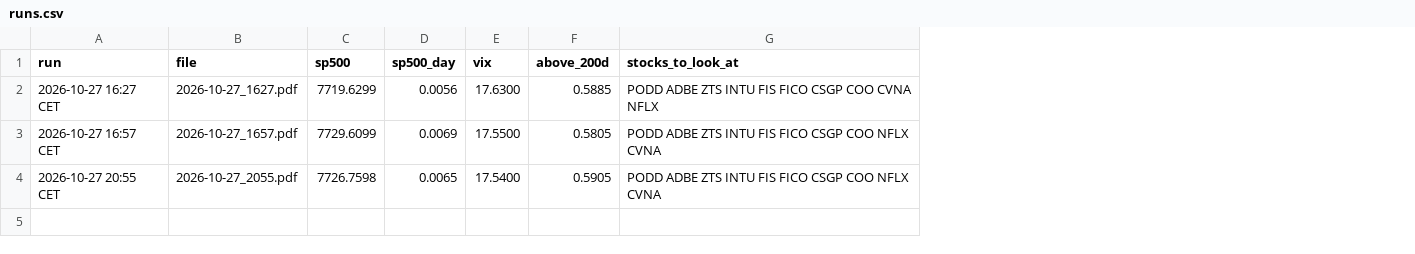
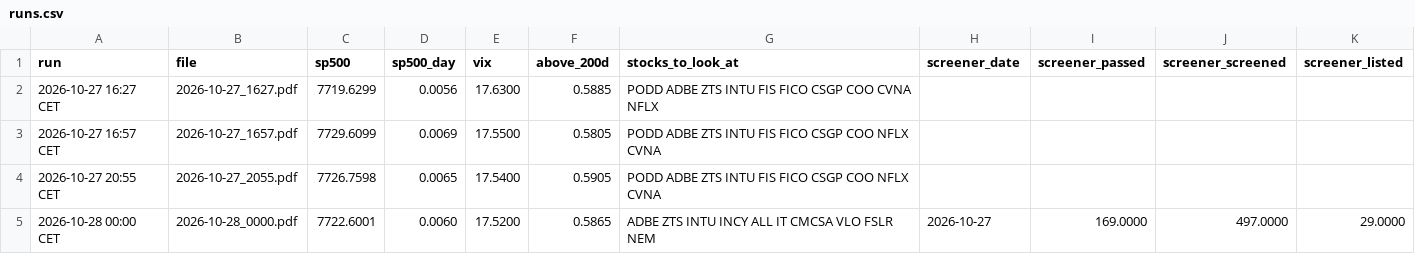
Before and after one commit to khalilvandian/Stock-analysis, a CSV file: analyses/market/runs.csv, drawn as a sheet; the diff names each change by its address in the sheet, - before the commit and + after, or states it on an @@ line.

```diff
--- a/analyses/market/runs.csv
+++ b/analyses/market/runs.csv
+column H (screener_date), empty
+column I (screener_passed), empty
+column J (screener_screened), empty
+column K (screener_listed), empty
+row 5: 2026-10-28 00:00 CET | 2026-10-28_0000.pdf | 7722.6001 | 0.0060 | 17.5200 | 0.5865 | ADBE ZTS INTU INCY ALL IT CMCSA VLO FSLR NEM | 2026-10-27 | 169.0000 | 497.0000 | 29.0000
```
Also changed, not shown: analyses/BKNG/runs.csv, analyses/BSX/runs.csv, 14 other files.
